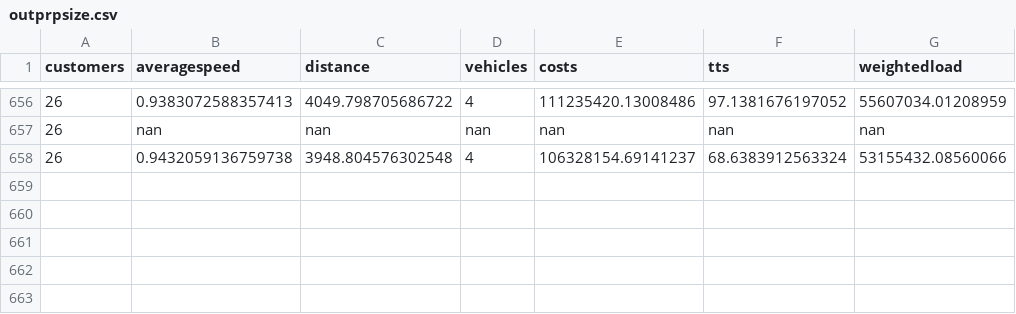
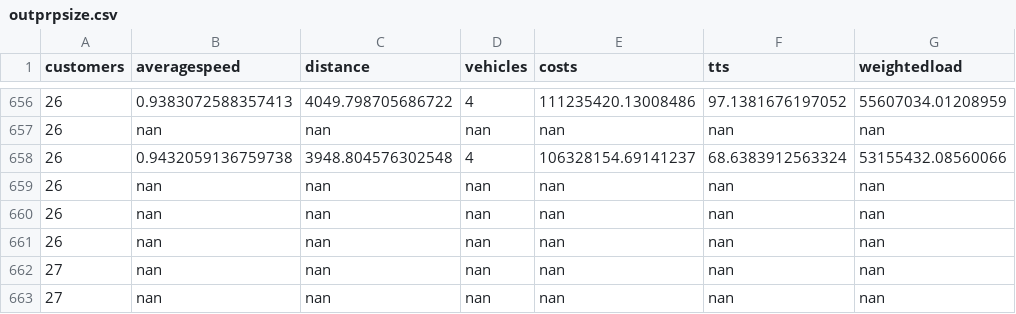
Before and after one commit to danielsich/BSC, a CSV file: output/outprpsize.csv, drawn as a sheet; only a part is shown, gaps mark what is left out.

Commit message:
write2csv prp fast

```diff
--- a/output/outprpsize.csv
+++ b/output/outprpsize.csv
@@ -658 +658,6 @@ customers, averagespeed, distance, vehicles, costs, tts, weightedload
 26,0.9432059136759738,3948.804576302548,4,106328154.69141237,68.6383912563324,53155432.08560066
+26,nan,nan,nan,nan,nan,nan
+26,nan,nan,nan,nan,nan,nan
+26,nan,nan,nan,nan,nan,nan
+27,nan,nan,nan,nan,nan,nan
+27,nan,nan,nan,nan,nan,nan
```
